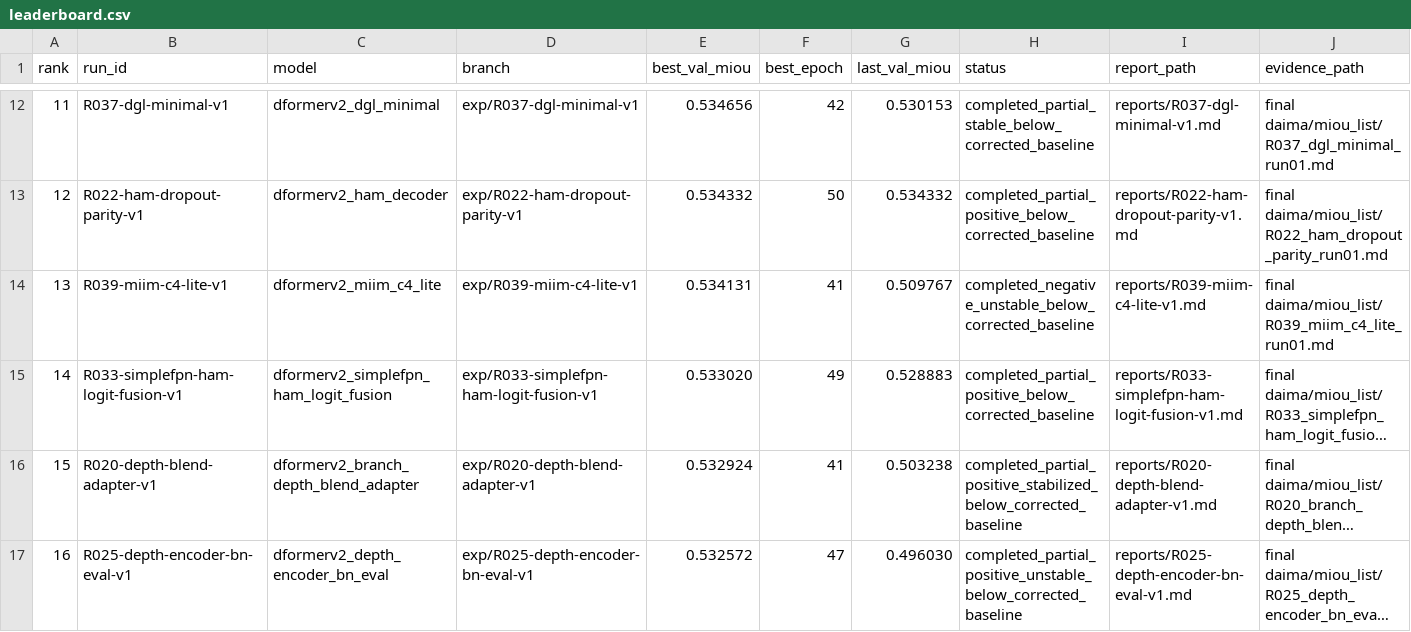
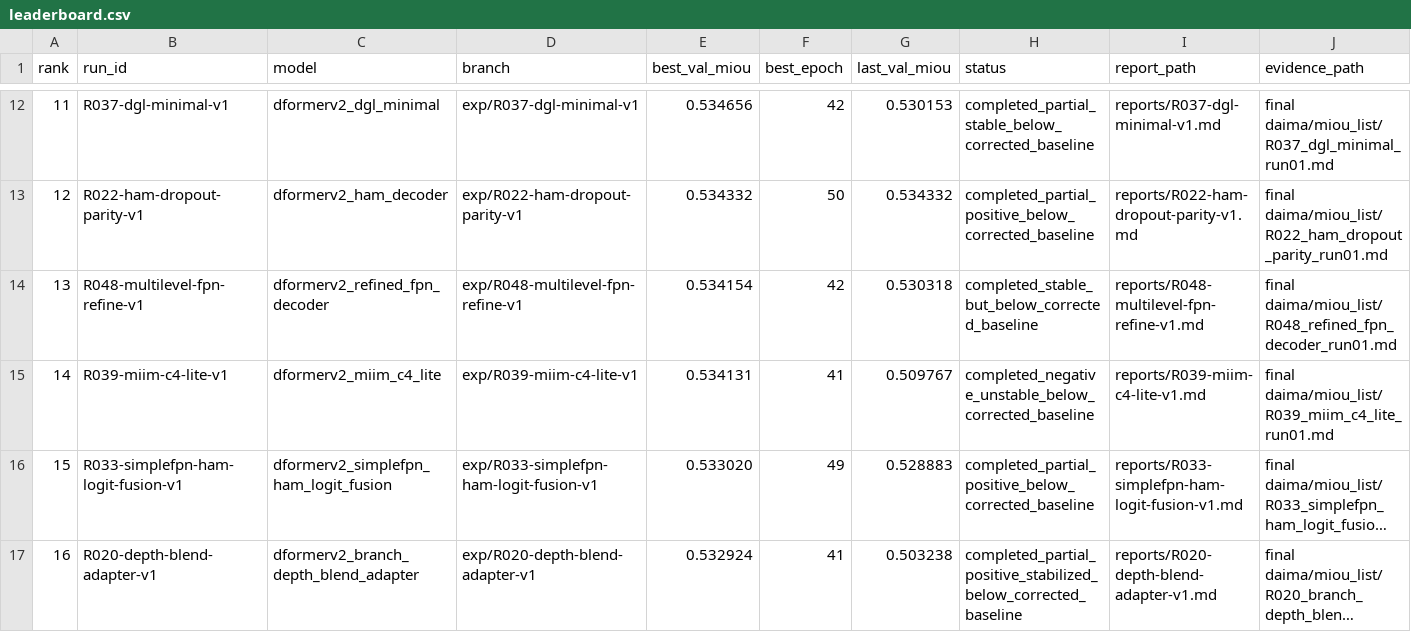
Before and after one commit to hansu650/Lun-Wen, a CSV file: metrics/leaderboard.csv, drawn as a sheet; only a part is shown, gaps mark what is left out; the shorter side is filled out with more unchanged rows; long unchanged cells end in …; addresses are those after the commit; the diff names each change by its address in the sheet, - before the commit and + after, or states it on an @@ line.

Commit message:
Record R048 refined FPN decoder result

```diff
--- a/metrics/leaderboard.csv
+++ b/metrics/leaderboard.csv
+row 14: 13 | R048-multilevel-fpn-refine-v1 | dformerv2_refined_fpn_decoder | exp/R048-multilevel-fpn-refine-v1 | 0.534154 | 42 | 0.530318 | completed_stable_but_below_corrected_baseline | reports/R048-multilevel-fpn-refine-v1.md | final daima/miou_list/R048_refined_fpn_decoder_run01.md
@@ column A (rank) renumbered from row 15 down @@
```
Also changed, not shown: 13 other files.
